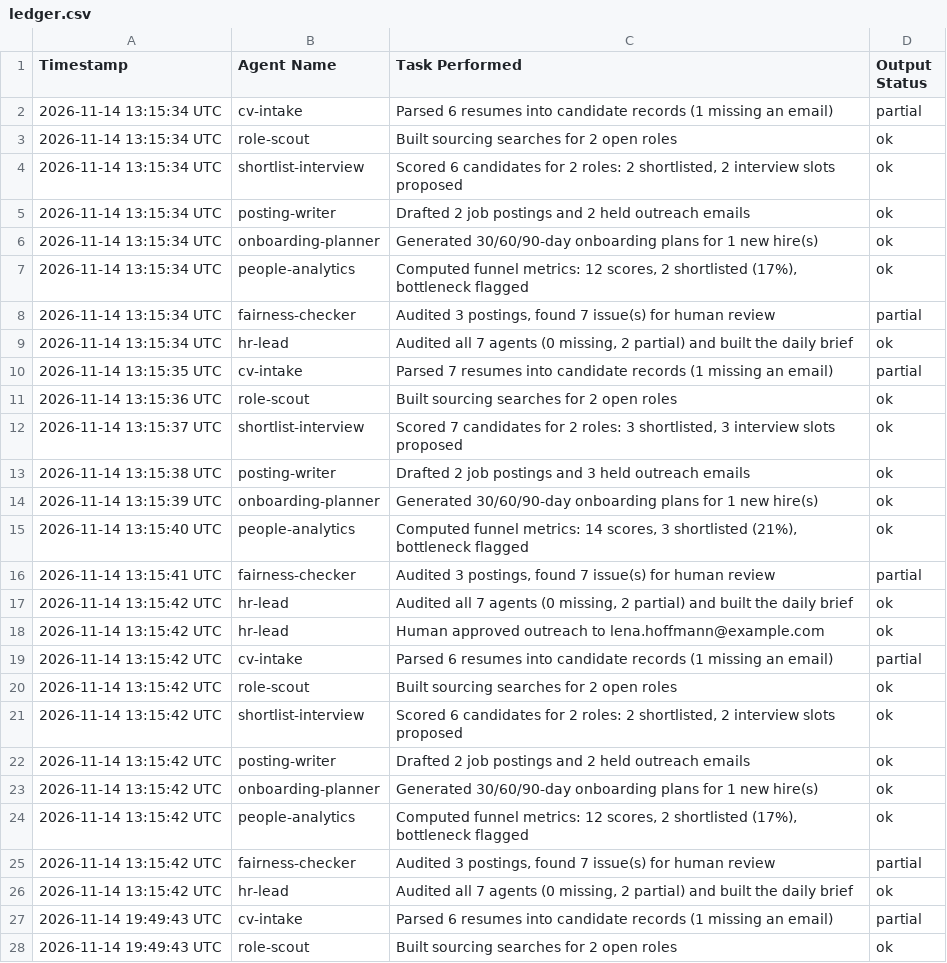
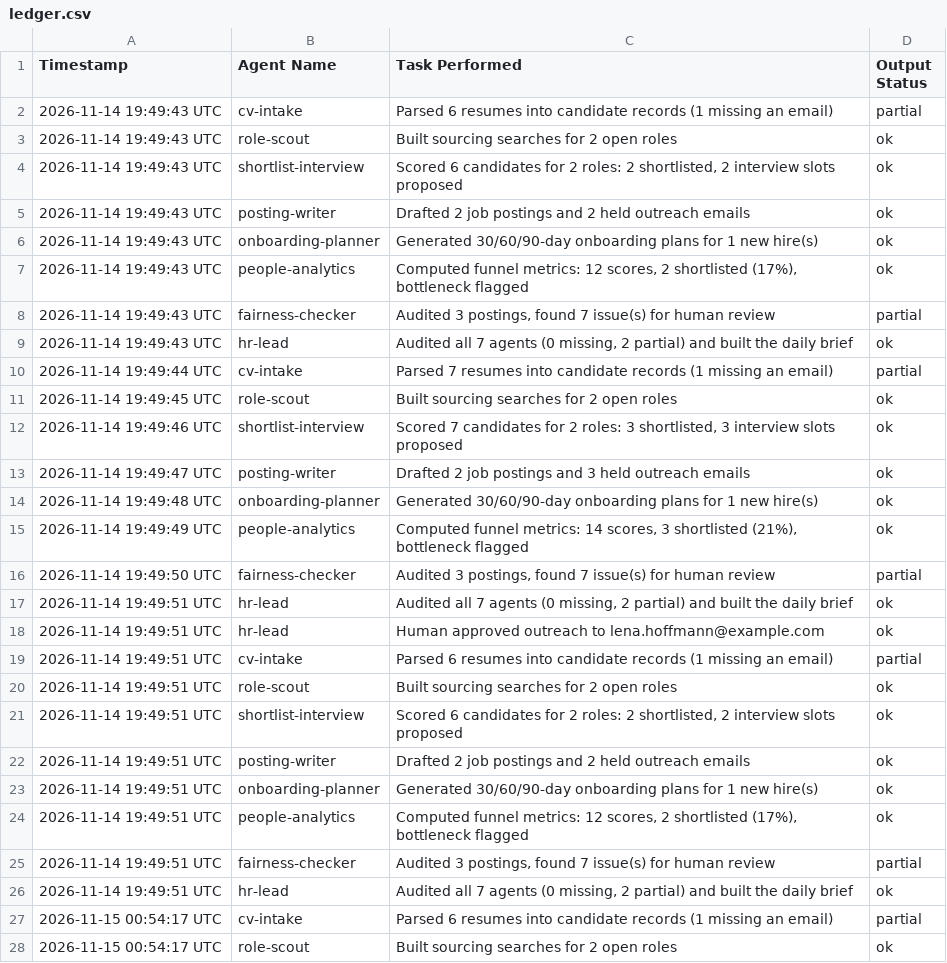
Before and after one commit to mehmoodanas/talentbridge-ai-hr-agency, a CSV file: out/ledger.csv, drawn as a sheet; only a part is shown; the shorter side is filled out with more unchanged rows; the diff covers the shown part only.

Commit message:
Agents ran: update ledger

```diff
--- a/out/ledger.csv
+++ b/out/ledger.csv
@@ -1,27 +1,2 @@
 Timestamp,Agent Name,Task Performed,Output Status
-"2026-11-14 13:15:34 UTC","cv-intake","Parsed 6 resumes into candidate records (1 missing an email)","partial"
-"2026-11-14 13:15:34 UTC","role-scout","Built sourcing searches for 2 open roles","ok"
-"2026-11-14 13:15:34 UTC","shortlist-interview","Scored 6 candidates for 2 roles: 2 shortlisted, 2 interview slots proposed","ok"
-"2026-11-14 13:15:34 UTC","posting-writer","Drafted 2 job postings and 2 held outreach emails","ok"
-"2026-11-14 13:15:34 UTC","onboarding-planner","Generated 30/60/90-day onboarding plans for 1 new hire(s)","ok"
-"2026-11-14 13:15:34 UTC","people-analytics","Computed funnel metrics: 12 scores, 2 shortlisted (17%), bottleneck flagged","ok"
-"2026-11-14 13:15:34 UTC","fairness-checker","Audited 3 postings, found 7 issue(s) for human review","partial"
-"2026-11-14 13:15:34 UTC","hr-lead","Audited all 7 agents (0 missing, 2 partial) and built the daily brief","ok"
-"2026-11-14 13:15:35 UTC","cv-intake","Parsed 7 resumes into candidate records (1 missing an email)","partial"
-"2026-11-14 13:15:36 UTC","role-scout","Built sourcing searches for 2 open roles","ok"
-"2026-11-14 13:15:37 UTC","shortlist-interview","Scored 7 candidates for 2 roles: 3 shortlisted, 3 interview slots proposed","ok"
-"2026-11-14 13:15:38 UTC","posting-writer","Drafted 2 job postings and 3 held outreach emails","ok"
-"2026-11-14 13:15:39 UTC","onboarding-planner","Generated 30/60/90-day onboarding plans for 1 new hire(s)","ok"
-"2026-11-14 13:15:40 UTC","people-analytics","Computed funnel metrics: 14 scores, 3 shortlisted (21%), bottleneck flagged","ok"
-"2026-11-14 13:15:41 UTC","fairness-checker","Audited 3 postings, found 7 issue(s) for human review","partial"
-"2026-11-14 13:15:42 UTC","hr-lead","Audited all 7 agents (0 missing, 2 partial) and built the daily brief","ok"
-"2026-11-14 13:15:42 UTC","hr-lead","Human approved outreach to lena.hoffmann@example.com","ok"
-"2026-11-14 13:15:42 UTC","cv-intake","Parsed 6 resumes into candidate records (1 missing an email)","partial"
-"2026-11-14 13:15:42 UTC","role-scout","Built sourcing searches for 2 open roles","ok"
-"2026-11-14 13:15:42 UTC","shortlist-interview","Scored 6 candidates for 2 roles: 2 shortlisted, 2 interview slots proposed","ok"
-"2026-11-14 13:15:42 UTC","posting-writer","Drafted 2 job postings and 2 held outreach emails","ok"
-"2026-11-14 13:15:42 UTC","onboarding-planner","Generated 30/60/90-day onboarding plans for 1 new hire(s)","ok"
-"2026-11-14 13:15:42 UTC","people-analytics","Computed funnel metrics: 12 scores, 2 shortlisted (17%), bottleneck flagged","ok"
-"2026-11-14 13:15:42 UTC","fairness-checker","Audited 3 postings, found 7 issue(s) for human review","partial"
-"2026-11-14 13:15:42 UTC","hr-lead","Audited all 7 agents (0 missing, 2 partial) and built the daily brief","ok"
 "2026-11-14 19:49:43 UTC","cv-intake","Parsed 6 resumes into candidate records (1 missing an email)","partial"
```
Also changed, not shown: 25 added rows elsewhere in this file, 3 other files.
